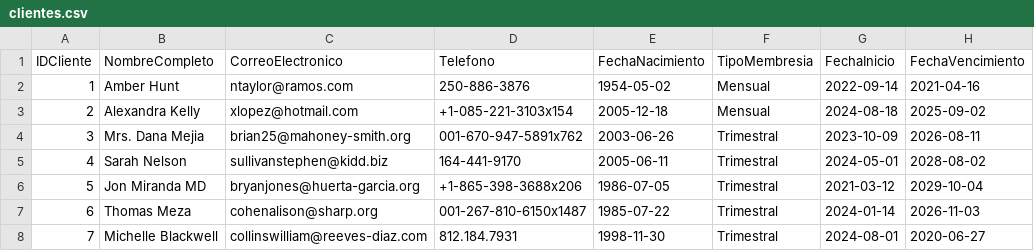
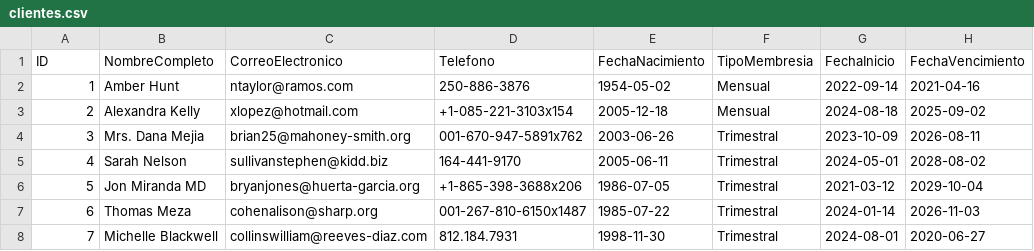
Before and after one commit to FabiiCM/TecnicasProgramacionIIIQ, a CSV file: src/Controller/Assets/clientes.csv, drawn as a sheet; only a part is shown; the diff names each change by its address in the sheet, - before the commit and + after, or states it on an @@ line.

```diff
--- a/src/Controller/Assets/clientes.csv
+++ b/src/Controller/Assets/clientes.csv
-A1: IDCliente
+A1: ID
```
Also changed, not shown: 6 other files.
